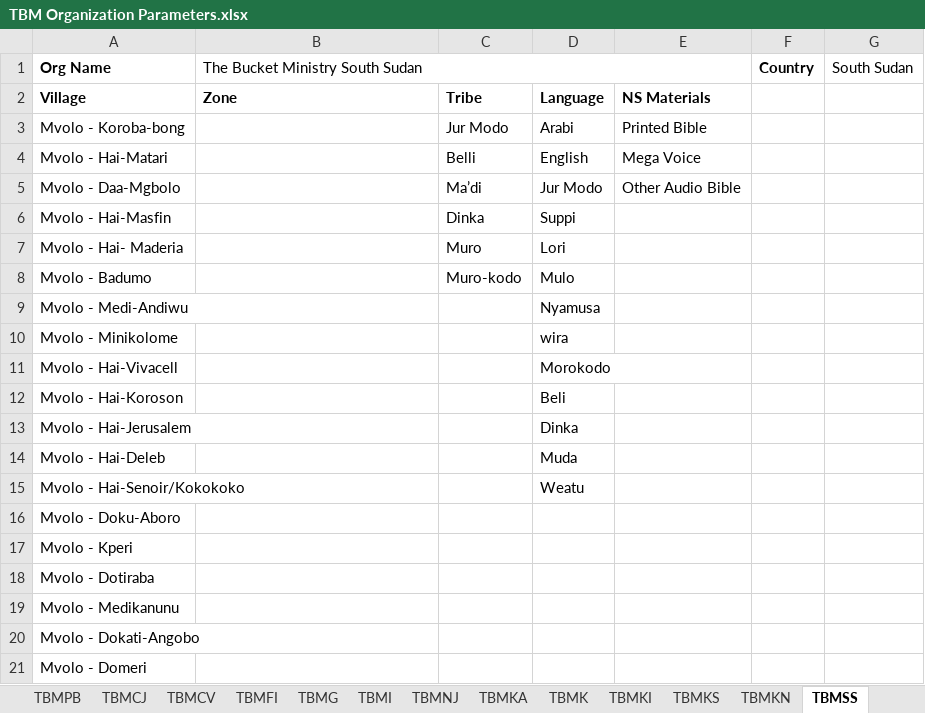
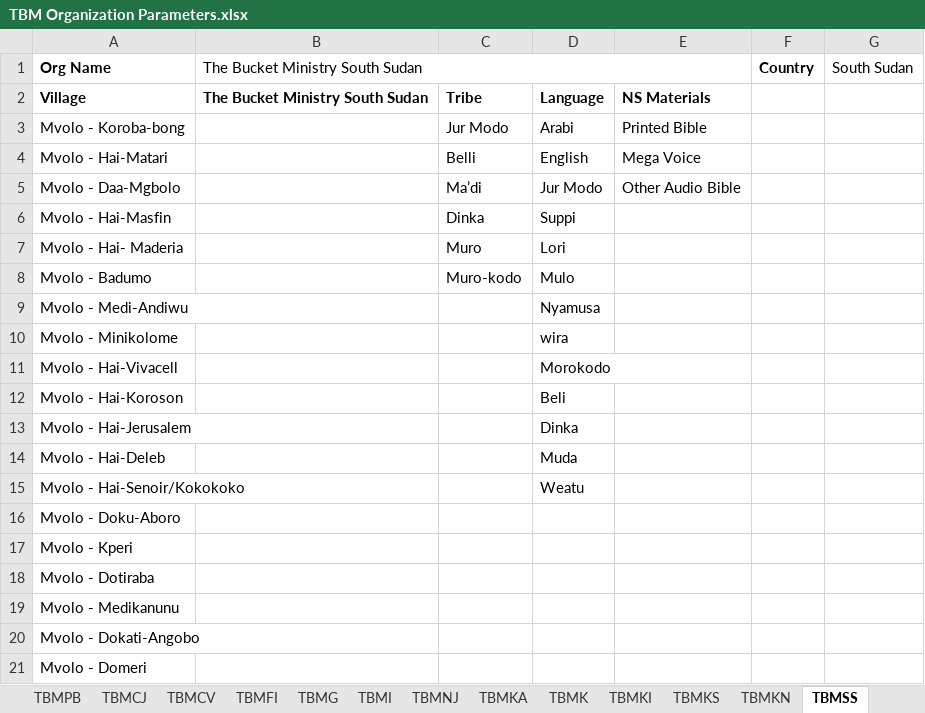
Before and after one commit to The-Bucket-Ministry/Organization-Parameters, an Excel workbook: TBM Organization Parameters.xlsx, sheet TBMSS, drawn as a sheet; values as stored, in another font and other column widths than the file's, no borders; the diff names each change by its address in the sheet, - before the commit and + after, or states it on an @@ line.

```diff
--- a/TBM Organization Parameters.xlsx (sheet TBMSS)
+++ b/TBM Organization Parameters.xlsx (sheet TBMSS)
-B2: Zone
+B2: The Bucket Ministry South Sudan
```
Also changed, not shown: sheet TBMNJ.
